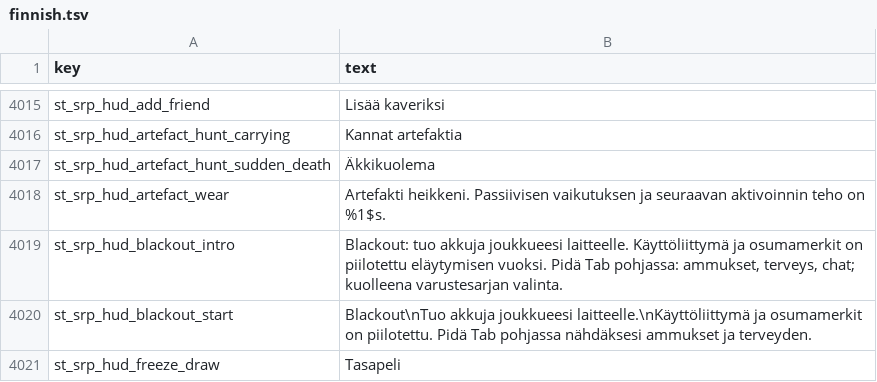
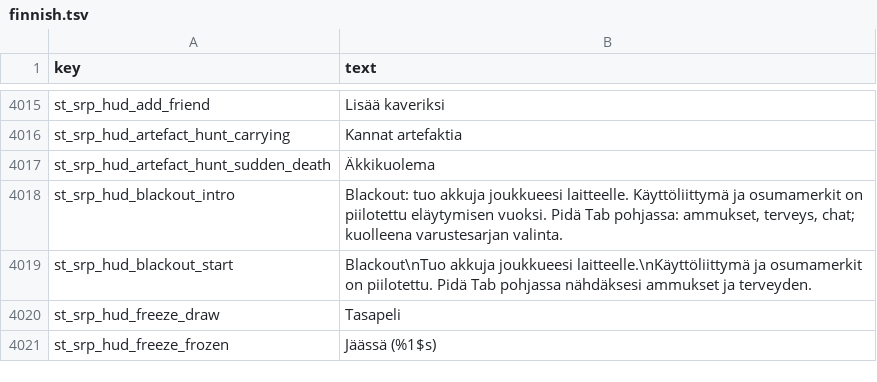
Before and after one commit to srp-survarium/skhid-srp, a TSV file: srp-026g/client-patches/localization/finnish.tsv, drawn as a sheet; only a part is shown, gaps mark what is left out; the shorter side is filled out with more unchanged rows.

```diff
--- a/srp-026g/client-patches/localization/finnish.tsv
+++ b/srp-026g/client-patches/localization/finnish.tsv
@@ -4017,3 +4017,2 @@ st_srp_hud_artefact_hunt_carrying	Kannat artefaktia
 st_srp_hud_artefact_hunt_sudden_death	Äkkikuolema
-st_srp_hud_artefact_wear	Artefakti heikkeni. Passiivisen vaikutuksen ja seuraavan aktivoinnin teho on %1$s.
 st_srp_hud_blackout_intro	Blackout: tuo akkuja joukkueesi laitteelle. Käyttöliittymä ja osumamerkit on piilotettu eläytymisen vuoksi. Pidä Tab pohjassa: ammukset, terveys, chat; kuolleena varustesarjan valinta.
```
Also changed, not shown: srp-026g/client-patches/localization/belarusian.tsv, srp-026g/client-patches/localization/hungarian.tsv, 13 other files.
